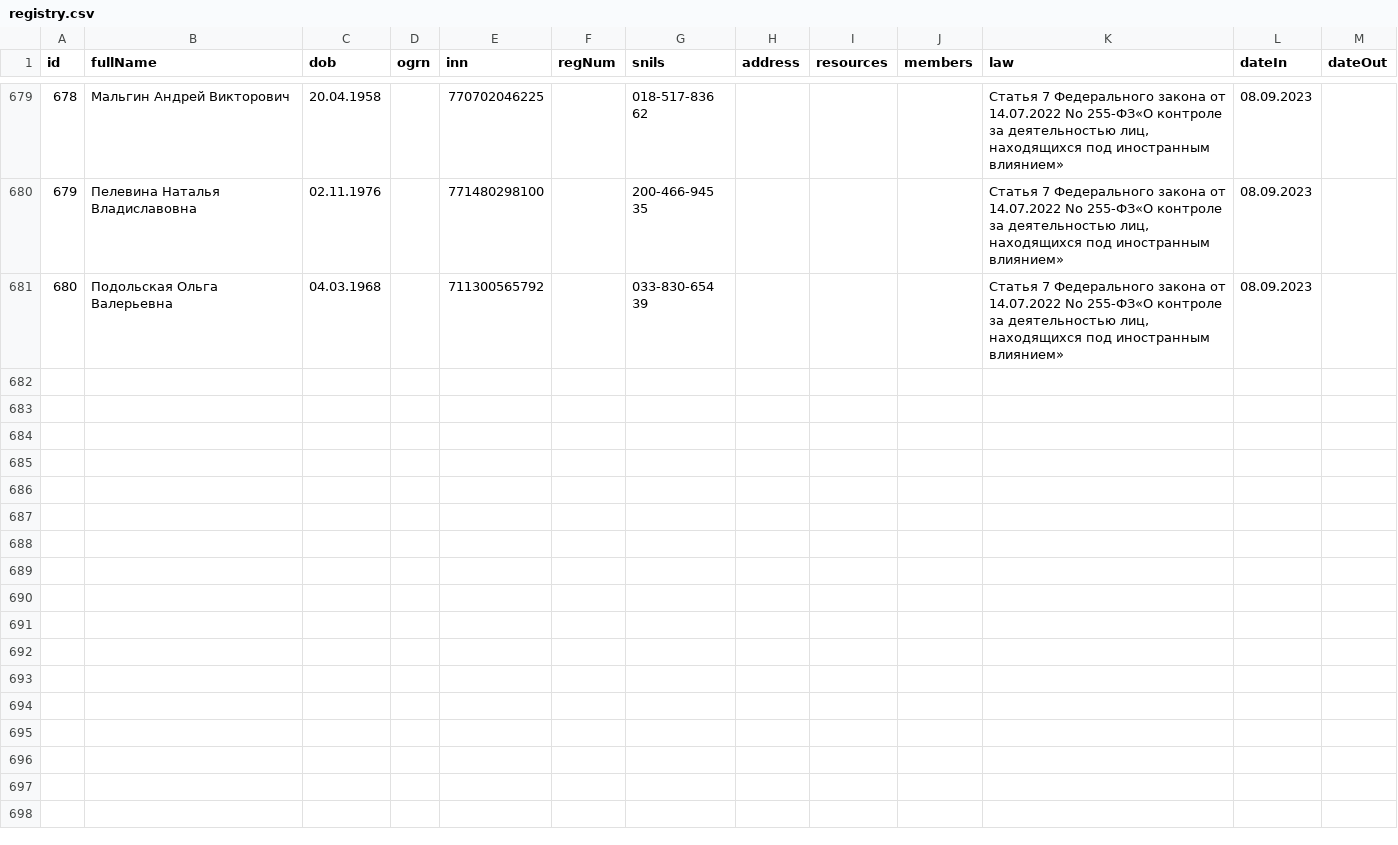
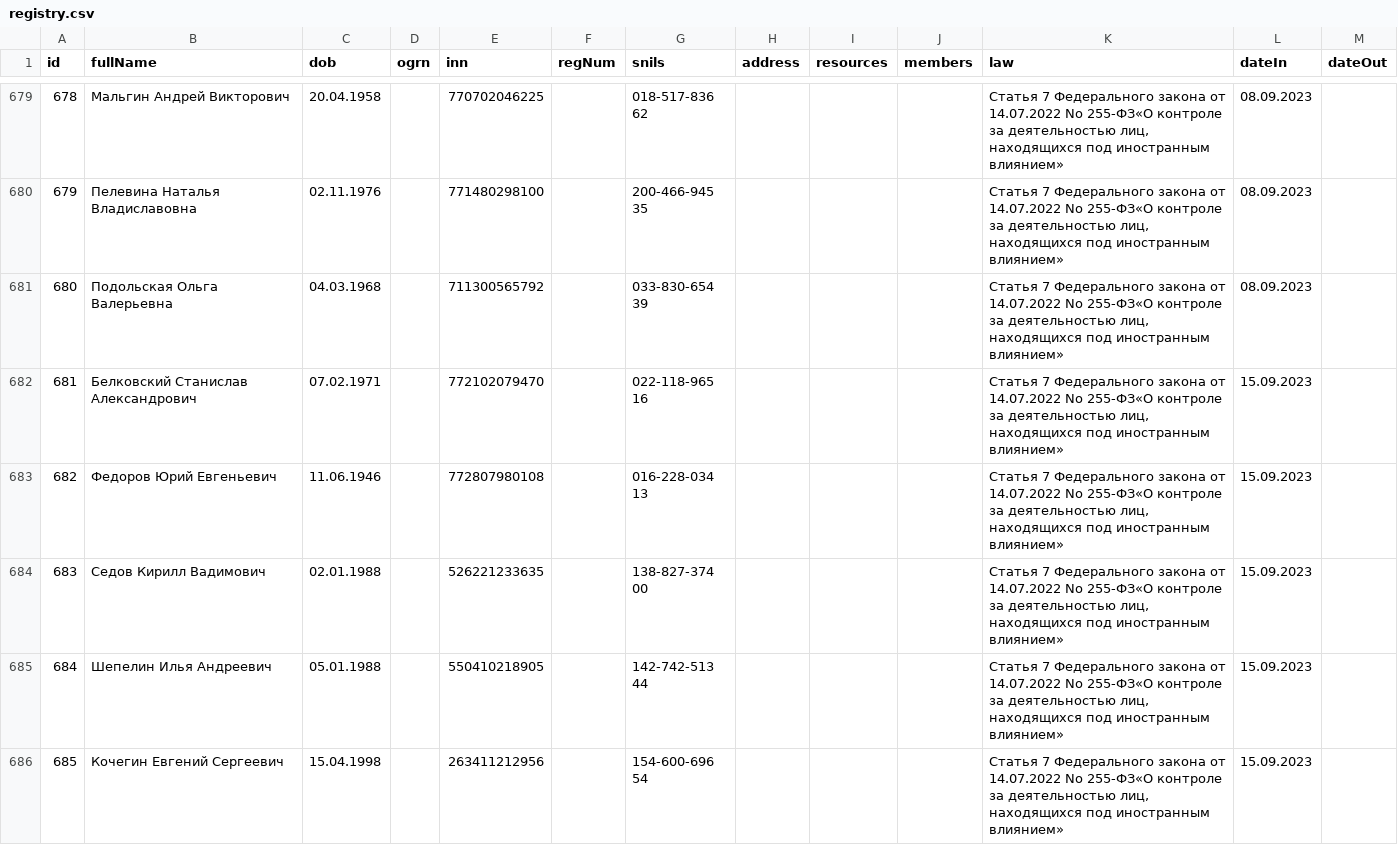
Before and after one commit to li0ard/registry-of-foreign-agents, a CSV file: registry.csv, drawn as a sheet; only a part is shown, gaps mark what is left out.

```diff
--- a/registry.csv
+++ b/registry.csv
@@ -681 +681,6 @@ id,fullName,dob,ogrn,inn,regNum,snils,address,resources,members,law,dateIn,dateO
 680,Подольская Ольга Валерьевна,04.03.1968,,711300565792,,033-830-654 39,,,,"Статья 7 Федерального закона от 14.07.2022 No 255-ФЗ«О контроле за деятельностью лиц, находящихся под иностранным влиянием»",08.09.2023,
+681,Белковский Станислав Александрович,07.02.1971,,772102079470,,022-118-965 16,,,,"Статья 7 Федерального закона от 14.07.2022 No 255-ФЗ«О контроле за деятельностью лиц, находящихся под иностранным влиянием»",15.09.2023,
+682,Федоров Юрий Евгеньевич, 11.06.1946,,772807980108,,016-228-034 13,,,,"Статья 7 Федерального закона от 14.07.2022 No 255-ФЗ«О контроле за деятельностью лиц, находящихся под иностранным влиянием»",15.09.2023,
+683,Седов Кирилл Вадимович,02.01.1988,,526221233635,,138-827-374 00,,,,"Статья 7 Федерального закона от 14.07.2022 No 255-ФЗ«О контроле за деятельностью лиц, находящихся под иностранным влиянием»",15.09.2023,
+684,Шепелин Илья Андреевич, 05.01.1988,,550410218905,,142-742-513 44,,,,"Статья 7 Федерального закона от 14.07.2022 No 255-ФЗ«О контроле за деятельностью лиц, находящихся под иностранным влиянием»",15.09.2023,
+685,Кочегин Евгений Сергеевич,15.04.1998,,263411212956,,154-600-696 54,,,,"Статья 7 Федерального закона от 14.07.2022 No 255-ФЗ«О контроле за деятельностью лиц, находящихся под иностранным влиянием»",15.09.2023,
```
Also changed, not shown: 1 other file.
